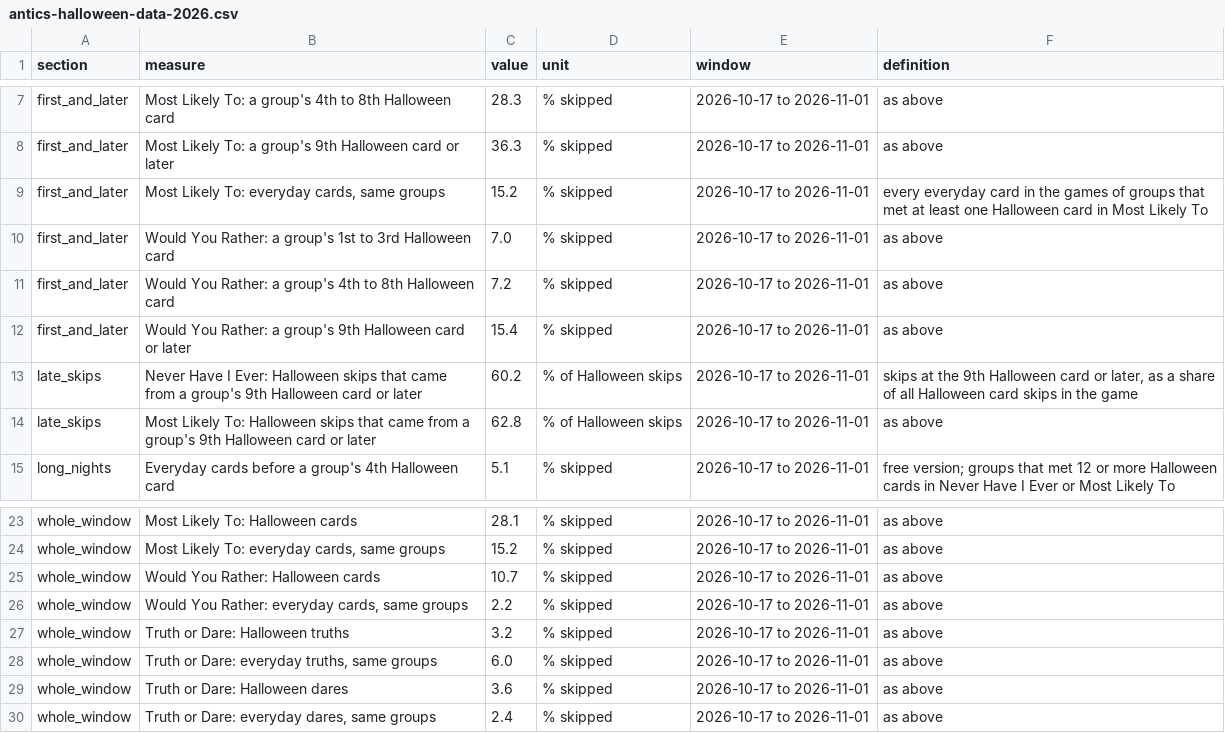
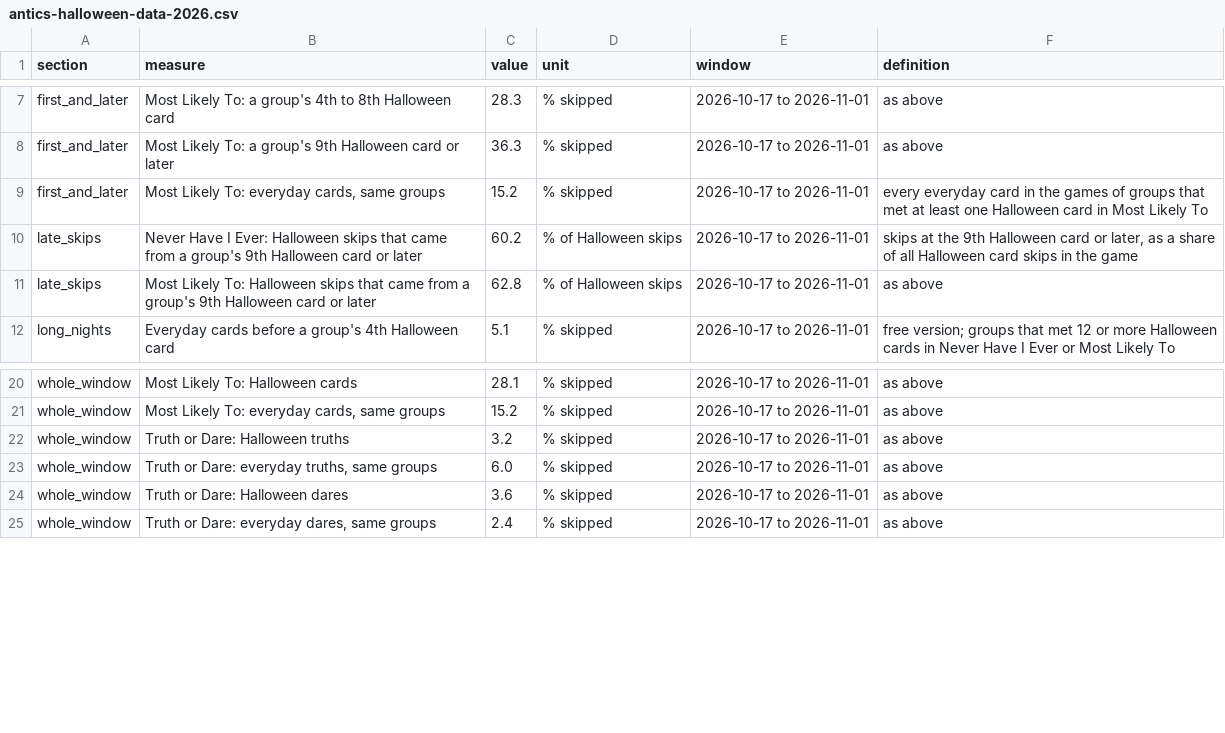
Before and after one commit to GMAntics/antics-site, a CSV file: party-data/halloween-2026/antics-halloween-data-2026.csv, drawn as a sheet; only a part is shown, gaps mark what is left out; the diff names each change by its address in the sheet, - before the commit and + after, or states it on an @@ line.

```diff
--- a/party-data/halloween-2026/antics-halloween-data-2026.csv
+++ b/party-data/halloween-2026/antics-halloween-data-2026.csv
-row 10: first_and_later | Would You Rather: a group's 1st to 3rd Halloween card | 7.0 | % skipped | 2026-10-17 to 2026-11-01 | as above
-row 11: first_and_later | Would You Rather: a group's 4th to 8th Halloween card | 7.2 | % skipped | 2026-10-17 to 2026-11-01 | as above
-row 12: first_and_later | Would You Rather: a group's 9th Halloween card or later | 15.4 | % skipped | 2026-10-17 to 2026-11-01 | as above
-row 25: whole_window | Would You Rather: Halloween cards | 10.7 | % skipped | 2026-10-17 to 2026-11-01 | as above
-row 26: whole_window | Would You Rather: everyday cards, same groups | 2.2 | % skipped | 2026-10-17 to 2026-11-01 | as above
```
Also changed, not shown: 1 other file.
